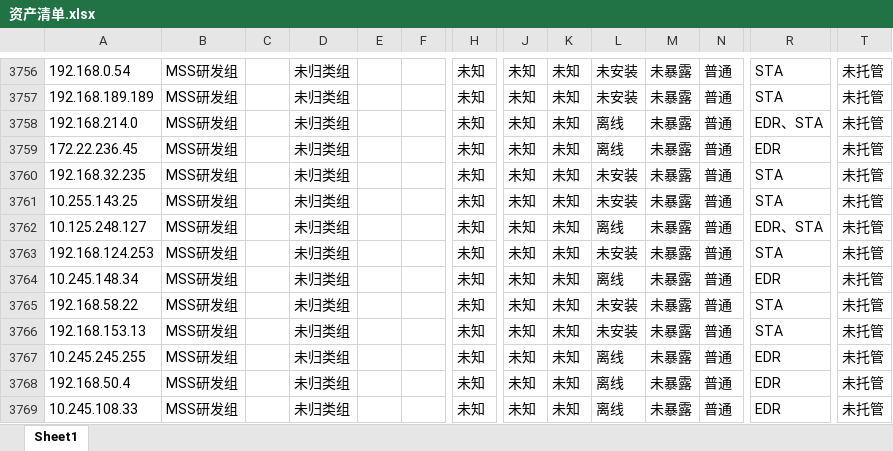
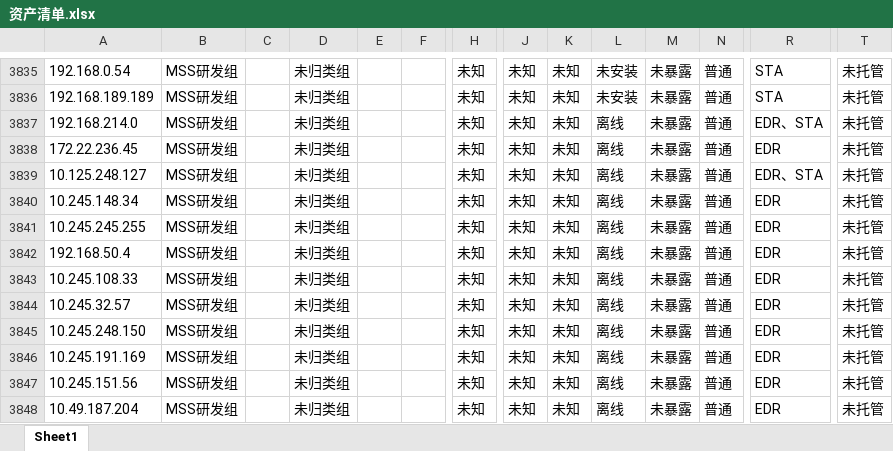
Before and after one commit to QuanXing1211/health-checkup-report, an Excel workbook: 安全体检报告/风险清单/资产清单.xlsx, sheet Sheet1, drawn as a sheet; only a part is shown, gaps mark what is left out; the shorter side is filled out with more unchanged rows; values as stored, in another font and other column widths than the file's, no borders; removed rows and columns are numbered as before the commit, all else as after; rows hold the shown columns only; the diff covers the shown part only; the diff names each change by its address in the sheet, - before the commit and + after, or states it on an @@ line.

```diff
--- a/安全体检报告/风险清单/资产清单.xlsx (sheet Sheet1)
+++ b/安全体检报告/风险清单/资产清单.xlsx (sheet Sheet1)
-row 3760: 192.168.32.235 | MSS研发组 |  | 未归类组 |  |  | 未知 | 未知 | 未知 | 未安装 | 未暴露 | 普通 | STA | 未托管
-row 3761: 10.255.143.25 | MSS研发组 |  | 未归类组 |  |  | 未知 | 未知 | 未知 | 未安装 | 未暴露 | 普通 | STA | 未托管
-row 3763: 192.168.124.253 | MSS研发组 |  | 未归类组 |  |  | 未知 | 未知 | 未知 | 未安装 | 未暴露 | 普通 | STA | 未托管
-row 3765: 192.168.58.22 | MSS研发组 |  | 未归类组 |  |  | 未知 | 未知 | 未知 | 未安装 | 未暴露 | 普通 | STA | 未托管
-row 3766: 192.168.153.13 | MSS研发组 |  | 未归类组 |  |  | 未知 | 未知 | 未知 | 未安装 | 未暴露 | 普通 | STA | 未托管
```
Also changed, not shown: 79 added rows elsewhere in this sheet, 安全体检报告/风险清单/安全事件表.xlsx, 安全体检报告/风险清单/弱口令清单.xlsx, 8 other files.
